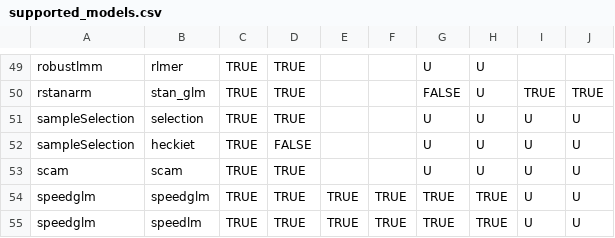
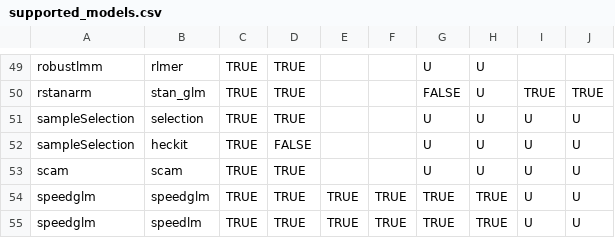
Before and after one commit to vincentarelbundock/marginaleffects, a CSV file: data-raw/supported_models.csv, drawn as a sheet; only a part is shown, gaps mark what is left out.

Commit message:
typo

```diff
--- a/data-raw/supported_models.csv
+++ b/data-raw/supported_models.csv
@@ -51,3 +51,3 @@ rstanarm,stan_glm,TRUE,TRUE,,,FALSE,U,TRUE,TRUE
 sampleSelection,selection,TRUE,TRUE,,,U,U,U,U
-sampleSelection,heckiet,TRUE,FALSE,,,U,U,U,U
+sampleSelection,heckit,TRUE,FALSE,,,U,U,U,U
 scam,scam,TRUE,TRUE,,,U,U,U,U
```
